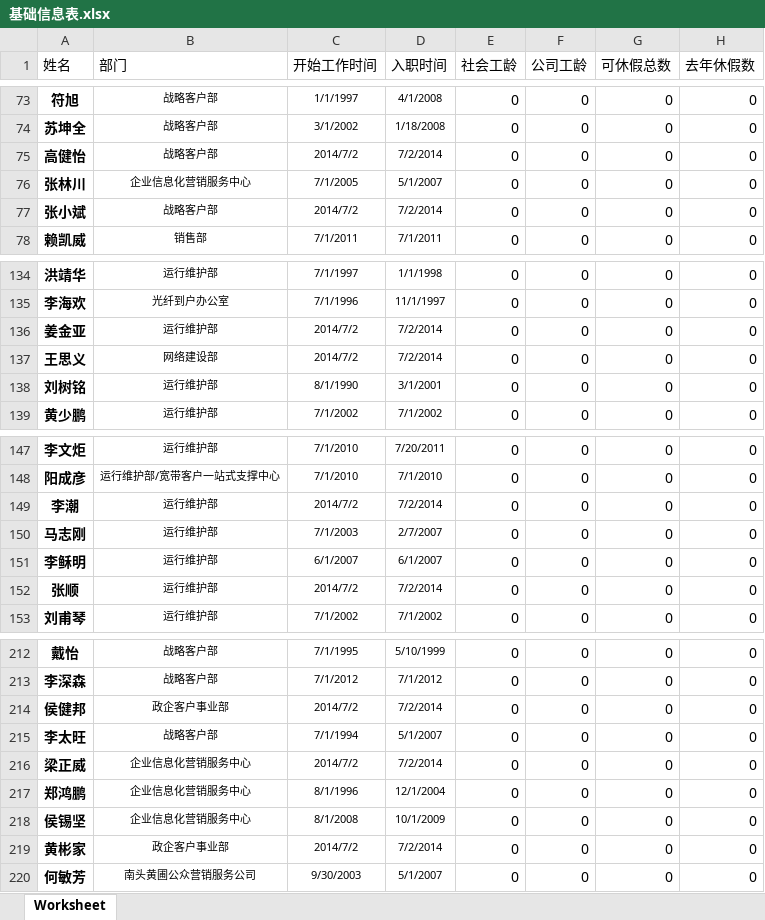
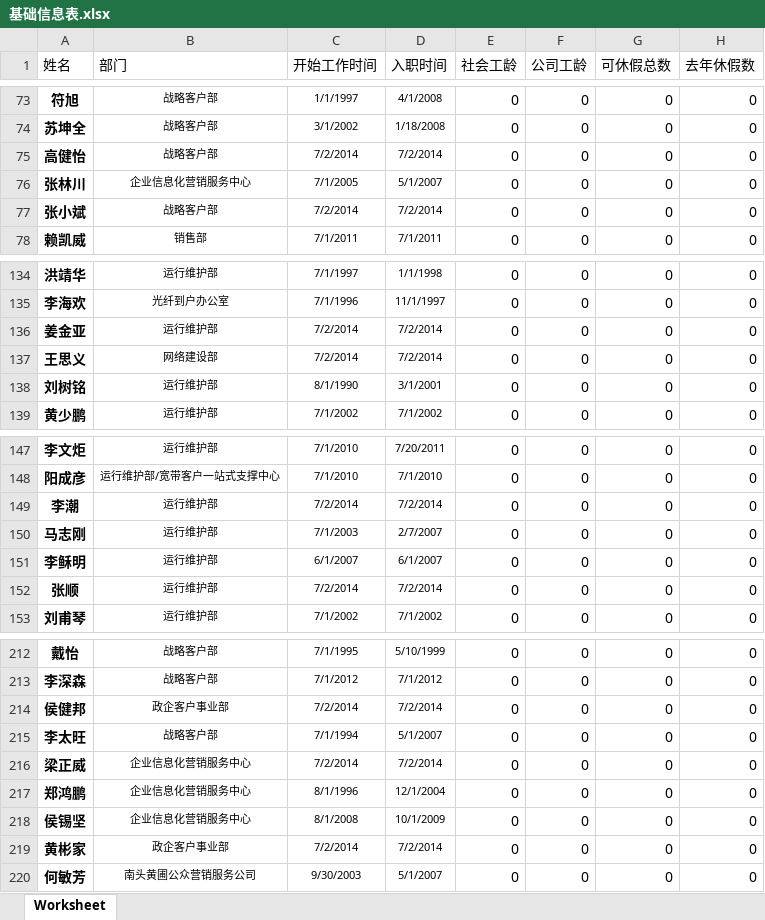
Before and after one commit to zsyzlyj/holiday, an Excel workbook: uploads/基础信息表.xlsx, sheet Worksheet, drawn as a sheet; only a part is shown, gaps mark what is left out; values as stored, in another font and other column widths than the file's, no borders; the diff covers the shown part only; the diff names each change by its address in the sheet, - before the commit and + after, or states it on an @@ line.

```diff
--- a/uploads/基础信息表.xlsx (sheet Worksheet)
+++ b/uploads/基础信息表.xlsx (sheet Worksheet)
-C75 (开始工作时间): 2014/7/2
+C75 (开始工作时间): 7/2/2014
-C77 (开始工作时间): 2014/7/2
+C77 (开始工作时间): 7/2/2014
-C136:C137 (开始工作时间): 2014/7/2
+C136:C137 (开始工作时间): 7/2/2014
-C149 (开始工作时间): 2014/7/2
+C149 (开始工作时间): 7/2/2014
-C152 (开始工作时间): 2014/7/2
+C152 (开始工作时间): 7/2/2014
-C214 (开始工作时间): 2014/7/2
+C214 (开始工作时间): 7/2/2014
-C216 (开始工作时间): 2014/7/2
+C216 (开始工作时间): 7/2/2014
-C219 (开始工作时间): 2014/7/2
+C219 (开始工作时间): 7/2/2014
```
Also changed, not shown: 8 edited cells elsewhere in this sheet, 2 other files.
